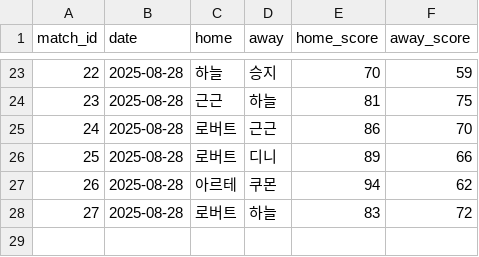
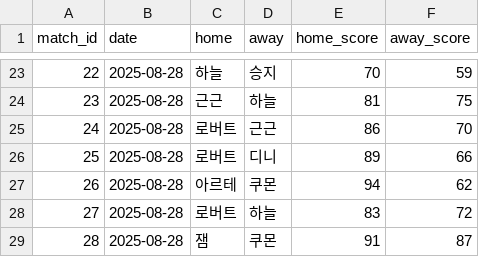
Before and after one commit to famouskawon/Castle-Combo-2025, a CSV file: results.csv, drawn as a sheet; only a part is shown, gaps mark what is left out; the diff names each change by its address in the sheet, - before the commit and + after, or states it on an @@ line.

Commit message:
Add new entry for '잼' in results.csv

```diff
--- a/results.csv
+++ b/results.csv
+row 29: 28 | 2025-08-28 | 잼 | 쿠몬 | 91 | 87
```
